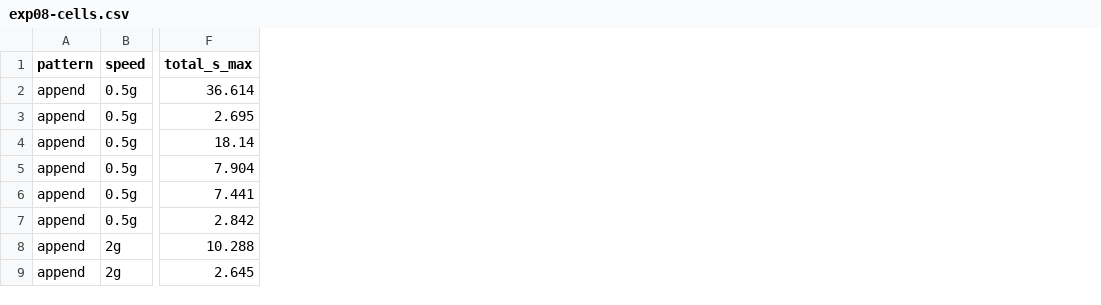
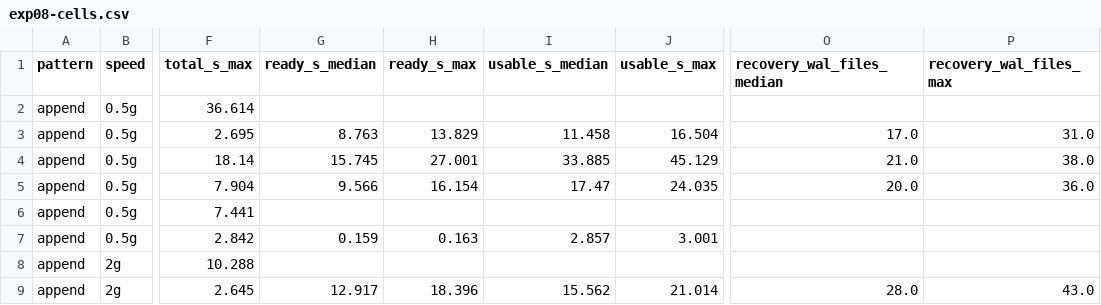
Before and after one commit to MattyWeee123/pg-delta-backup, a CSV file: docs/experiments/data/exp08-cells.csv, drawn as a sheet; only a part is shown, gaps mark what is left out; the diff names each change by its address in the sheet, - before the commit and + after, or states it on an @@ line.

```diff
--- a/docs/experiments/data/exp08-cells.csv
+++ b/docs/experiments/data/exp08-cells.csv
+column G (ready_s_median), rows 3-9: 8.763 | 15.745 | 9.566 |  | 0.159 |  | 12.917
+column H (ready_s_max), rows 3-9: 13.829 | 27.001 | 16.154 |  | 0.163 |  | 18.396
+column I (usable_s_median), rows 3-9: 11.458 | 33.885 | 17.47 |  | 2.857 |  | 15.562
+column J (usable_s_max), rows 3-9: 16.504 | 45.129 | 24.035 |  | 3.001 |  | 21.014
+column O (recovery_wal_files_median), rows 3-9: 17.0 | 21.0 | 20.0 |  |  |  | 28.0
+column P (recovery_wal_files_max), rows 3-9: 31.0 | 38.0 | 36.0 |  |  |  | 43.0
```
Also changed, not shown: docs/experiments/data/exp08-runs.csv, 2 other files.
